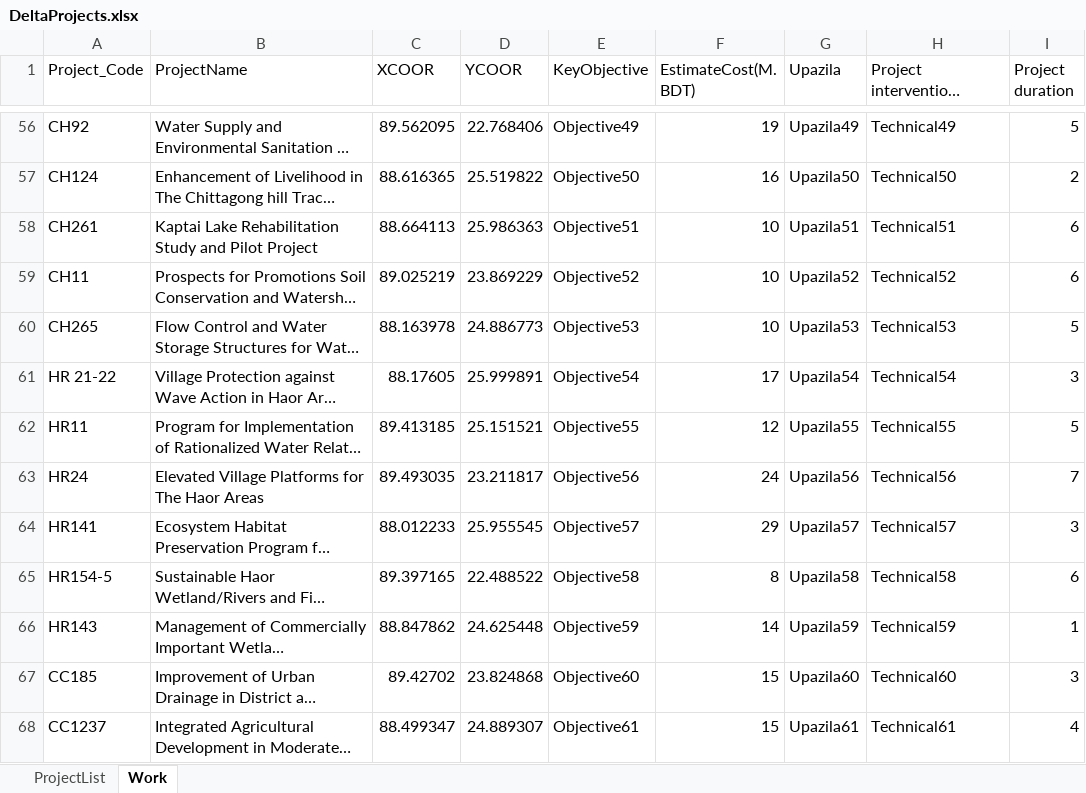
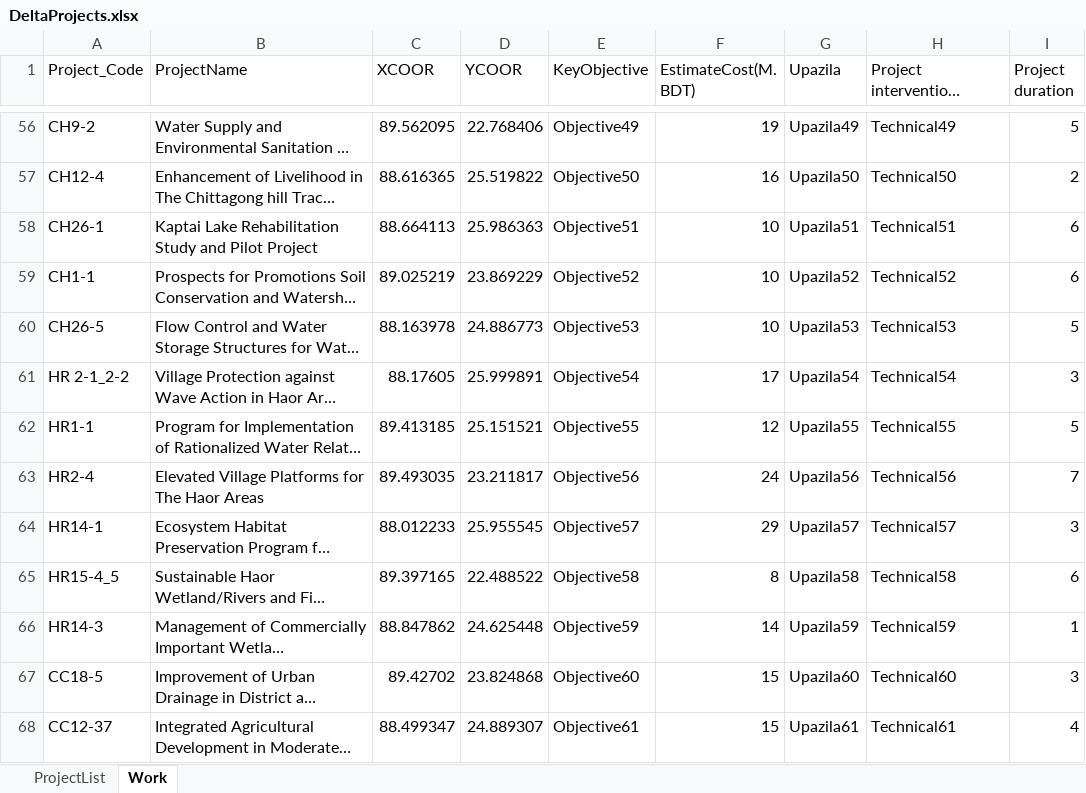
Before and after one commit to moshiur-cegis/MetamodelTest, an Excel workbook: DeltaProjects.xlsx, sheet Work, drawn as a sheet; only a part is shown, gaps mark what is left out; long unchanged cells end in …; values as stored, in another font and other column widths than the file's, no borders; the diff covers the shown part only; the diff names each change by its address in the sheet, - before the commit and + after, or states it on an @@ line.

Commit message:
unique projects

```diff
--- a/DeltaProjects.xlsx (sheet Work)
+++ b/DeltaProjects.xlsx (sheet Work)
-A56 (Project_Code): CH92
+A56 (Project_Code): CH9-2
-A57 (Project_Code): CH124
+A57 (Project_Code): CH12-4
-A58 (Project_Code): CH261
+A58 (Project_Code): CH26-1
-A59 (Project_Code): CH11
+A59 (Project_Code): CH1-1
-A60 (Project_Code): CH265
+A60 (Project_Code): CH26-5
-A61 (Project_Code): HR 21-22
+A61 (Project_Code): HR 2-1_2-2
-A62 (Project_Code): HR11
+A62 (Project_Code): HR1-1
-A63 (Project_Code): HR24
+A63 (Project_Code): HR2-4
-A64 (Project_Code): HR141
+A64 (Project_Code): HR14-1
-A65 (Project_Code): HR154-5
+A65 (Project_Code): HR15-4_5
-A66 (Project_Code): HR143
+A66 (Project_Code): HR14-3
-A67 (Project_Code): CC185
+A67 (Project_Code): CC18-5
-A68 (Project_Code): CC1237
+A68 (Project_Code): CC12-37
```
Also changed, not shown: 67 edited cells elsewhere in this sheet, sheet ProjectList.
